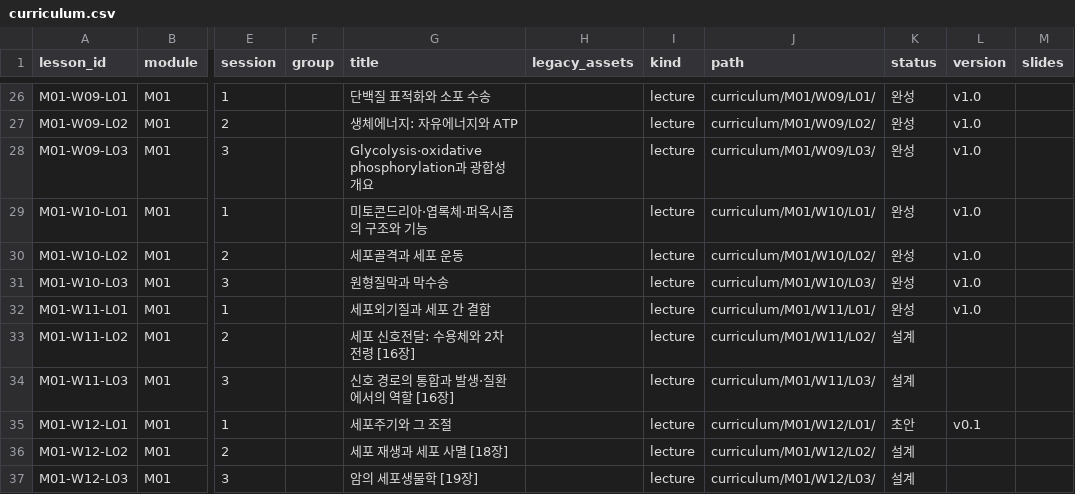
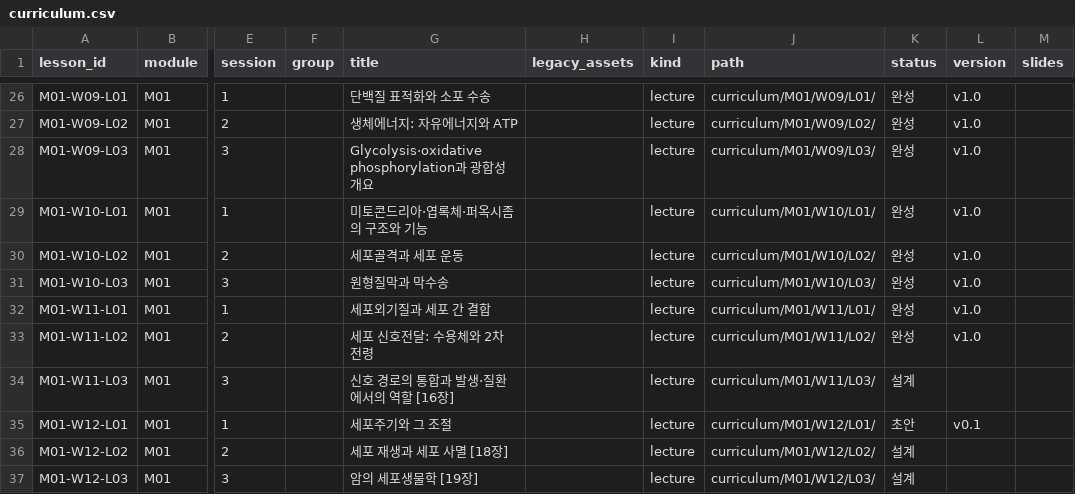
Before and after one commit to hoperiasd2/hoperiasd2.github.io, a CSV file: curriculum.csv, drawn as a sheet; only a part is shown, gaps mark what is left out; the diff names each change by its address in the sheet, - before the commit and + after, or states it on an @@ line.

```diff
--- a/curriculum.csv
+++ b/curriculum.csv
-G33 (title): 세포 신호전달: 수용체와 2차 전령 [16장]
+G33 (title): 세포 신호전달: 수용체와 2차 전령
-K33 (status): 설계
+K33 (status): 완성
-L33 (version): (empty)
+L33 (version): v1.0
```
Also changed, not shown: 9 other files.
